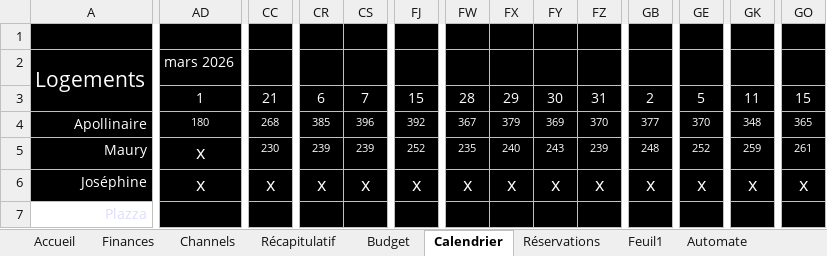
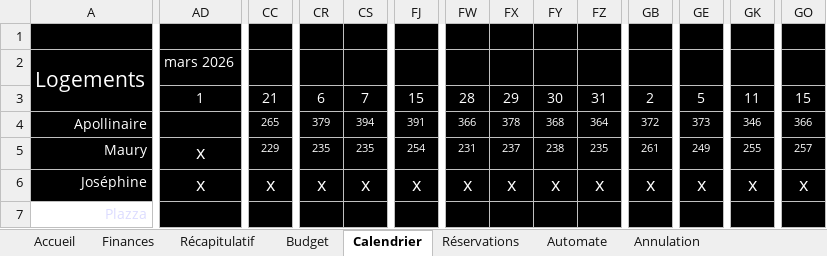
Before and after one commit to ctricaud/LLM, an Excel workbook: Suivi réservations 2026.xlsm, sheet Calendrier, drawn as a sheet; only a part is shown, gaps mark what is left out; values as stored, in another font and other column widths than the file's, no borders; the diff covers the shown part only; the diff names each change by its address in the sheet, - before the commit and + after, or states it on an @@ line.

```diff
--- a/Suivi réservations 2026.xlsm (sheet Calendrier)
+++ b/Suivi réservations 2026.xlsm (sheet Calendrier)
-sheet tab: Feuil1
+sheet tab: Annulation
@@ sheet tab hidden: Channels @@
@@ sheet tab order changed: Accueil | Finances | Récapitulatif | Budget | Calendrier | Réservations | Automate | Annulation @@
-AD4: 180
+AD4: (empty)
-CC4: 268
+CC4: 265
-CR4: 385
+CR4: 379
-CS4: 396
+CS4: 394
-FJ4: 392
+FJ4: 391
-FW4: 367
+FW4: 366
-FX4: 379
+FX4: 378
-FY4: 369
+FY4: 368
-FZ4: 370
+FZ4: 364
-GB4: 377
+GB4: 372
-GE4: 370
+GE4: 373
-GK4: 348
+GK4: 346
-GO4: 365
+GO4: 366
-CC5: 230
+CC5: 229
-CR5: 239
+CR5: 235
-CS5: 239
+CS5: 235
-FJ5: 252
+FJ5: 254
-FW5: 235
+FW5: 231
-FX5: 240
+FX5: 237
-FY5: 243
+FY5: 238
-FZ5: 239
+FZ5: 235
-GB5: 248
+GB5: 261
-GE5: 252
+GE5: 249
-GK5: 259
+GK5: 255
-GO5: 261
+GO5: 257
```
Also changed, not shown: 71 edited cells elsewhere in this sheet, sheet Annulation, sheet Récapitulatif, sheet Accueil, sheet Réservations, sheet Automate, hidden cells, charts or pictures.
